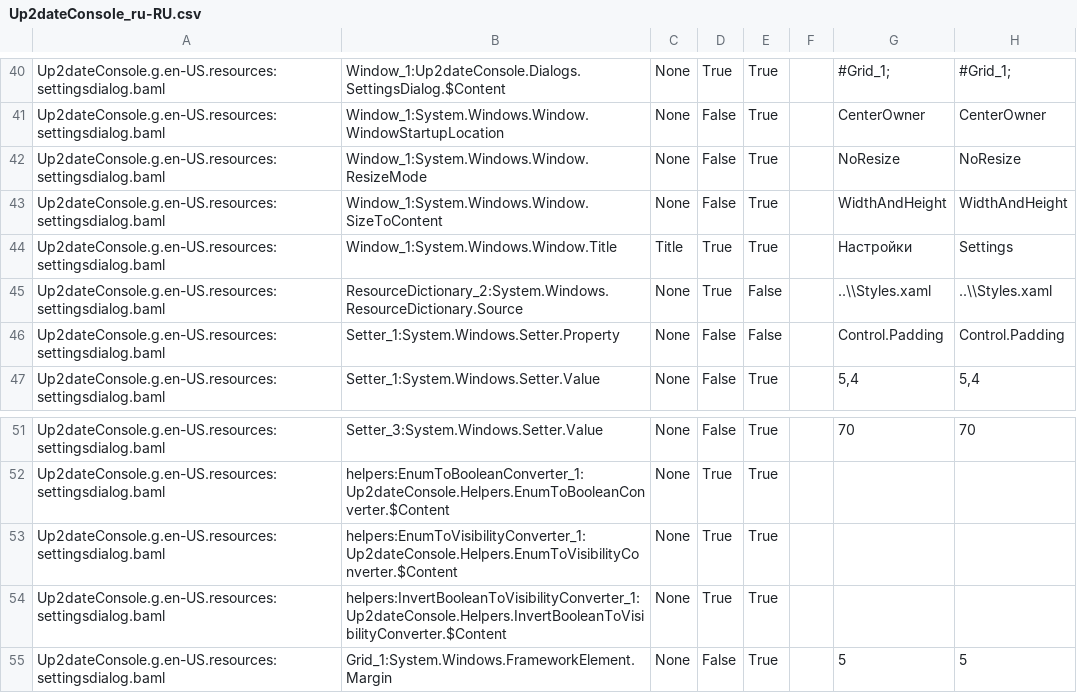
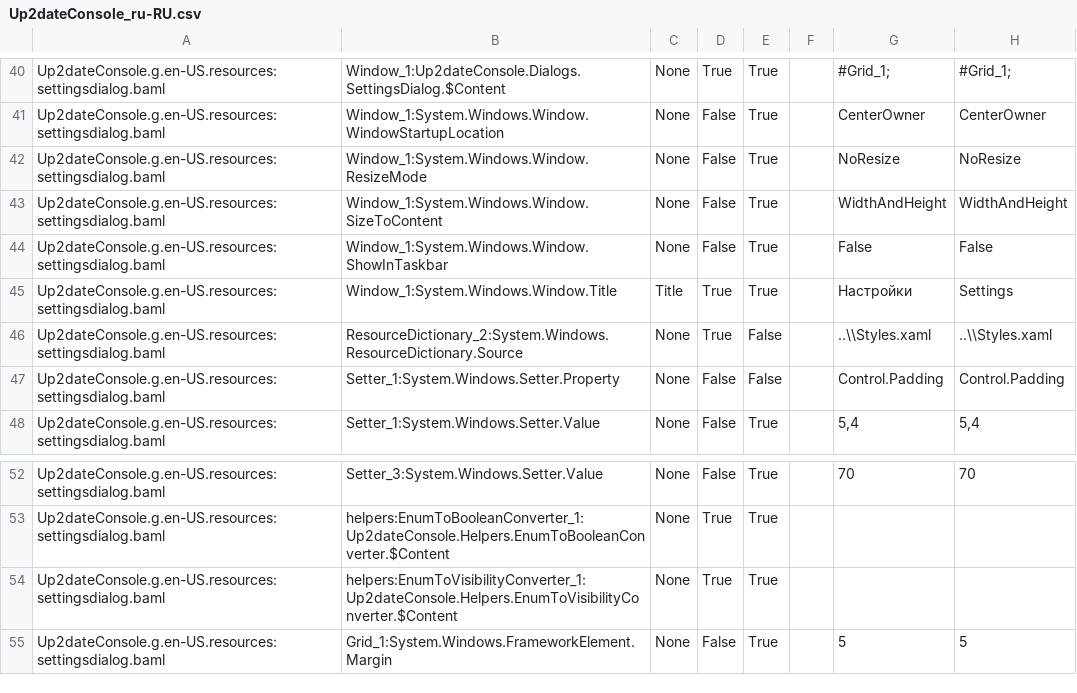
Before and after one commit to rtsoft-sdc/up2date-win, a CSV file: Up2dateService/Up2dateConsole/Localization/Up2dateConsole_ru-RU.csv, drawn as a sheet; only a part is shown, gaps mark what is left out.

Commit message:
Don't show Setting dialog in the task bar; fix xaml layout

```diff
--- a/Up2dateService/Up2dateConsole/Localization/Up2dateConsole_ru-RU.csv
+++ b/Up2dateService/Up2dateConsole/Localization/Up2dateConsole_ru-RU.csv
@@ -43,2 +43,3 @@ Up2dateConsole.g.en-US.resources:settingsdialog.baml,Window_1:System.Windows.Win
 Up2dateConsole.g.en-US.resources:settingsdialog.baml,Window_1:System.Windows.Window.SizeToContent,None,False,True,,WidthAndHeight,WidthAndHeight,
+Up2dateConsole.g.en-US.resources:settingsdialog.baml,Window_1:System.Windows.Window.ShowInTaskbar,None,False,True,,False,False,
 Up2dateConsole.g.en-US.resources:settingsdialog.baml,Window_1:System.Windows.Window.Title,Title,True,True,,Настройки,Settings,
@@ -53,3 +54,2 @@ Up2dateConsole.g.en-US.resources:settingsdialog.baml,helpers:EnumToBooleanConver
 Up2dateConsole.g.en-US.resources:settingsdialog.baml,helpers:EnumToVisibilityConverter_1:Up2dateConsole.Helpers.EnumToVisibilityConverter.$Content,None,True,True,,,,
-Up2dateConsole.g.en-US.resources:settingsdialog.baml,helpers:InvertBooleanToVisibilityConverter_1:Up2dateConsole.Helpers.InvertBooleanToVisibilityConverter.$Content,None,True,True,,,,
 Up2dateConsole.g.en-US.resources:settingsdialog.baml,Grid_1:System.Windows.FrameworkElement.Margin,None,False,True,,5,5,
```
Also changed, not shown: 1 other file.
